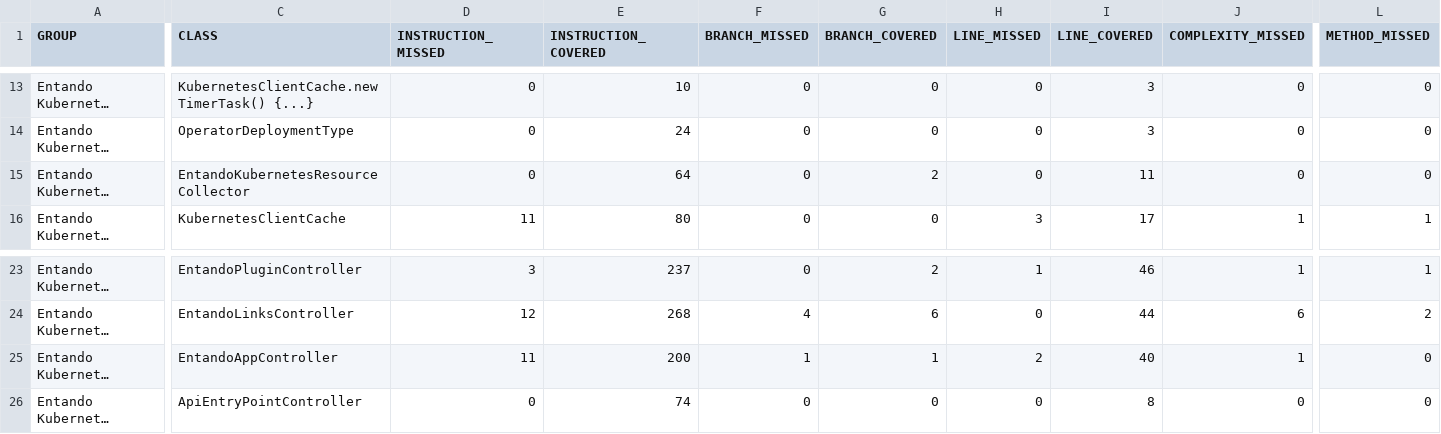
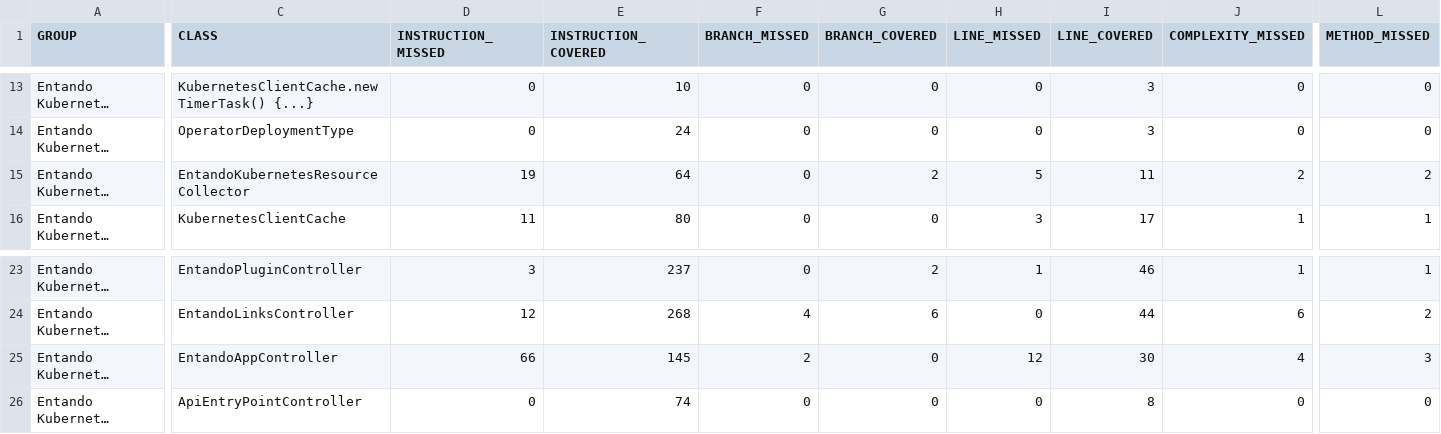
Before and after one commit to entando-k8s/devops-results, a CSV file: entando-k8s-service/PR-26/jacoco/jacoco.csv, drawn as a sheet; only a part is shown, gaps mark what is left out; long unchanged cells end in …; the diff covers the shown part only; the diff names each change by its address in the sheet, - before the commit and + after, or states it on an @@ line.

Commit message:
Publishing files for path entando-k8s-service/PR-26

```diff
--- a/entando-k8s-service/PR-26/jacoco/jacoco.csv
+++ b/entando-k8s-service/PR-26/jacoco/jacoco.csv
-D15 (INSTRUCTION_MISSED): 0
+D15 (INSTRUCTION_MISSED): 19
-H15 (LINE_MISSED): 0
+H15 (LINE_MISSED): 5
-J15 (COMPLEXITY_MISSED): 0
+J15 (COMPLEXITY_MISSED): 2
-L15 (METHOD_MISSED): 0
+L15 (METHOD_MISSED): 2
-D25 (INSTRUCTION_MISSED): 11
+D25 (INSTRUCTION_MISSED): 66
-E25 (INSTRUCTION_COVERED): 200
+E25 (INSTRUCTION_COVERED): 145
-F25 (BRANCH_MISSED): 1
+F25 (BRANCH_MISSED): 2
-G25 (BRANCH_COVERED): 1
+G25 (BRANCH_COVERED): 0
-H25 (LINE_MISSED): 2
+H25 (LINE_MISSED): 12
-I25 (LINE_COVERED): 40
+I25 (LINE_COVERED): 30
-J25 (COMPLEXITY_MISSED): 1
+J25 (COMPLEXITY_MISSED): 4
-L25 (METHOD_MISSED): 0
+L25 (METHOD_MISSED): 3
```
Also changed, not shown: 2 edited cells elsewhere in this file, 25 other files.
